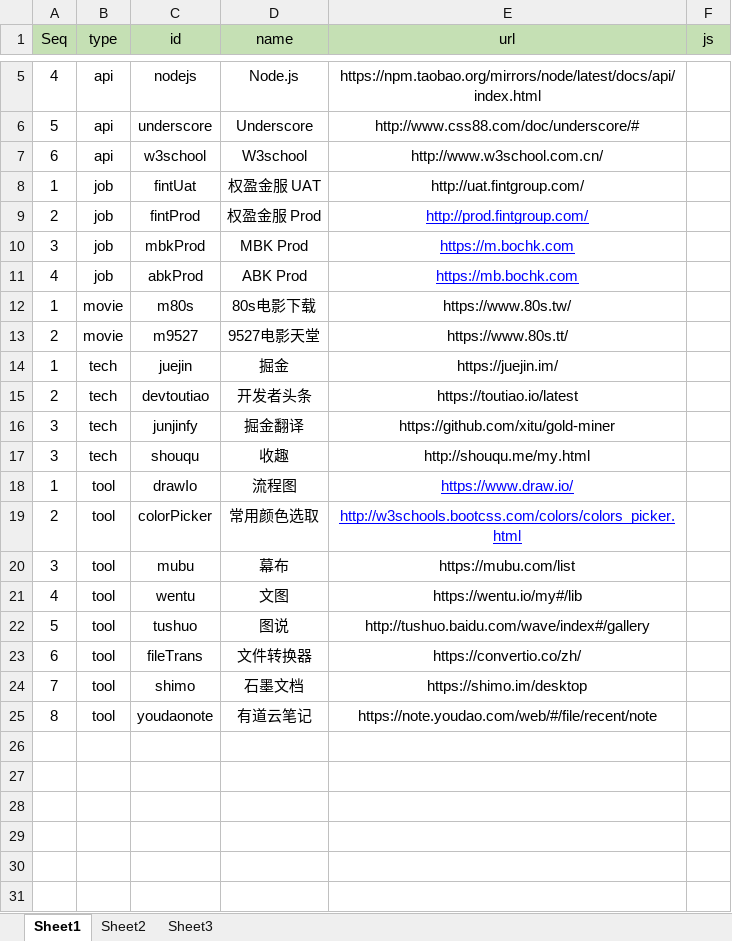
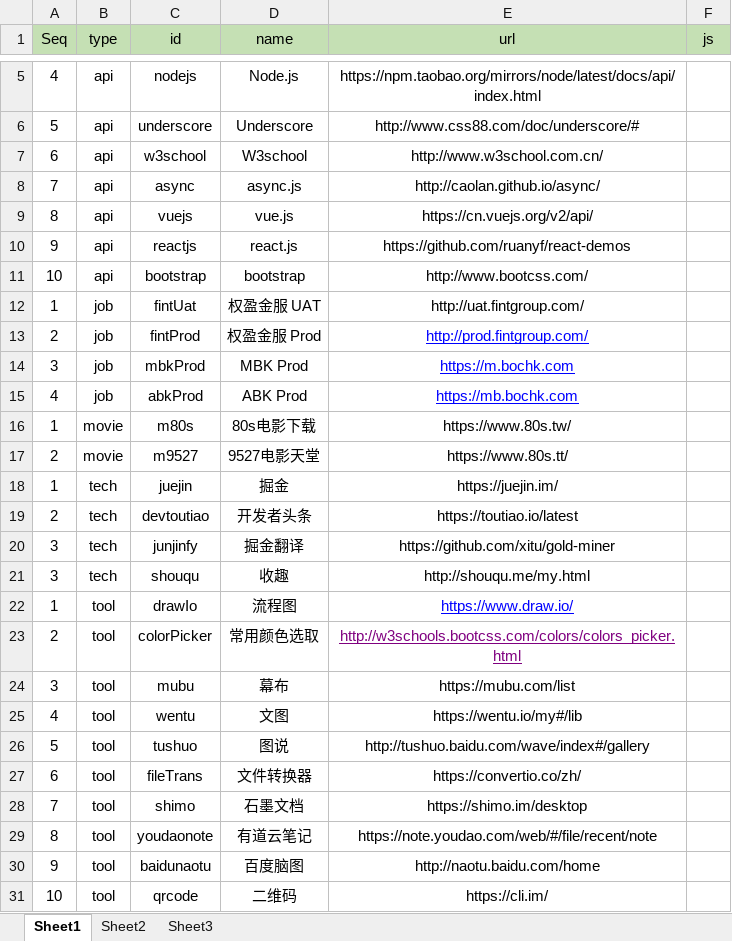
Before and after one commit to baiawxk/UtilPage, an Excel workbook: files/menu.xlsx, sheet Sheet1, drawn as a sheet; only a part is shown, gaps mark what is left out; values as stored, in another font and other column widths than the file's, no borders; addresses are those after the commit; the diff names each change by its address in the sheet, - before the commit and + after, or states it on an @@ line.

```diff
--- a/files/menu.xlsx (sheet Sheet1)
+++ b/files/menu.xlsx (sheet Sheet1)
+row 8: 7 | api | async | async.js | http://caolan.github.io/async/
+row 9: 8 | api | vuejs | vue.js | https://cn.vuejs.org/v2/api/
+row 10: 9 | api | reactjs | react.js | https://github.com/ruanyf/react-demos
+row 11: 10 | api | bootstrap | bootstrap | http://www.bootcss.com/
-E23 text colour: #0000FF
+E23 text colour: #800080
+row 30: 9 | tool | baidunaotu | 百度脑图 | http://naotu.baidu.com/home
+row 31: 10 | tool | qrcode | 二维码 | https://cli.im/
```
Also changed, not shown: 1 other file.
